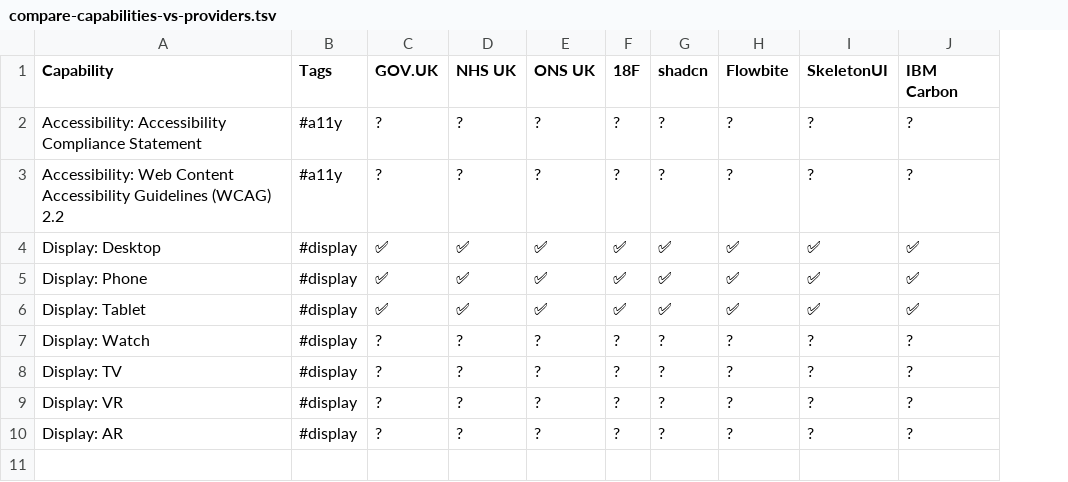
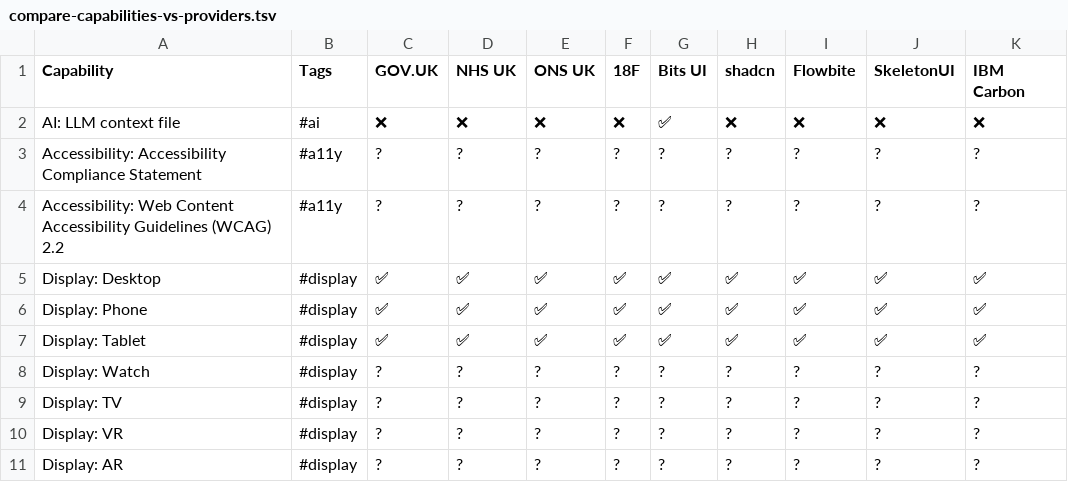
Before and after one commit to GIG-Cymru-NHS-Wales/ui, a TSV file: projects/design-systems/compare-capabilities-vs-providers.tsv, drawn as a sheet; addresses are those after the commit; the diff names each change by its address in the sheet, - before the commit and + after, or states it on an @@ line.

```diff
--- a/projects/design-systems/compare-capabilities-vs-providers.tsv
+++ b/projects/design-systems/compare-capabilities-vs-providers.tsv
+column G (Bits UI), rows 3-11: ? | ? | ✅ | ✅ | ✅ | ? | ? | ? | ?
+row 2: AI: LLM context file | #ai | ❌ | ❌ | ❌ | ❌ | ✅ | ❌ | ❌ | ❌ | ❌
```
Also changed, not shown: 1 other file.
